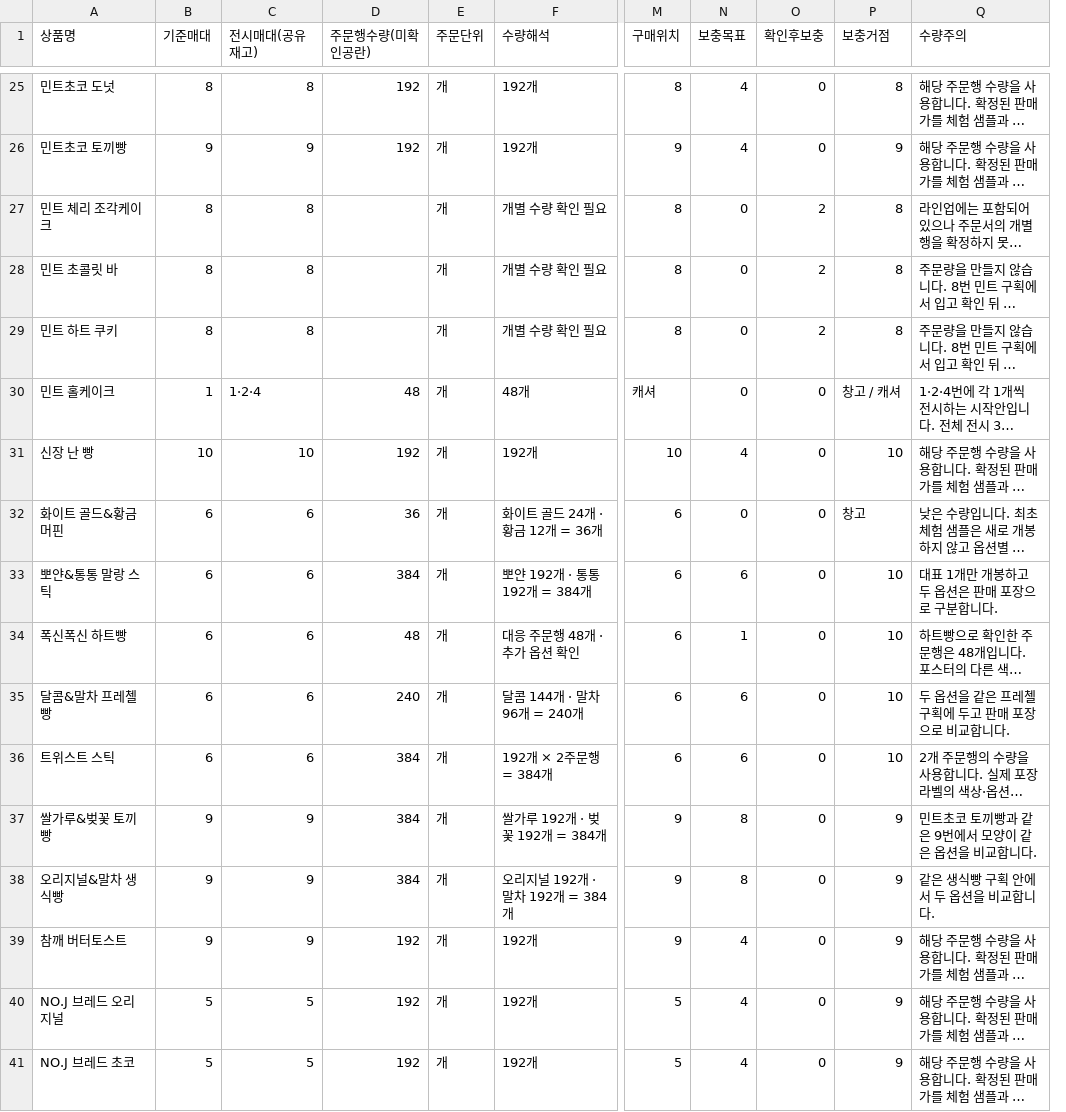
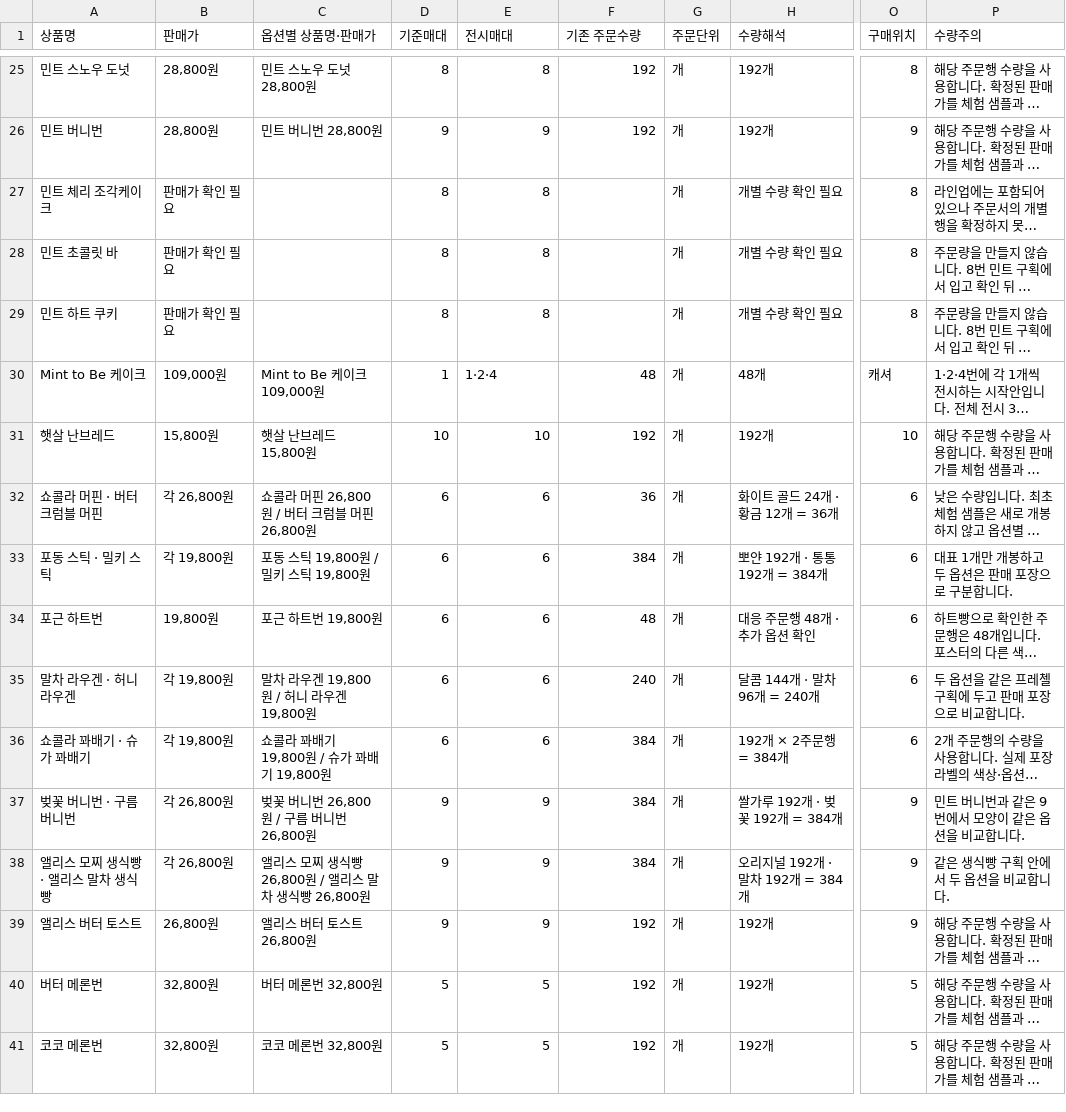
Before and after one commit to studioduggubi/molynk, a CSV file: zoning/b/b-inventory.csv, drawn as a sheet; only a part is shown, gaps mark what is left out; long unchanged cells end in …; removed rows and columns are numbered as before the commit, all else as after; the diff covers the shown part only; the diff names each change by its address in the sheet, - before the commit and + after, or states it on an @@ line.

```diff
--- a/zoning/b/b-inventory.csv
+++ b/zoning/b/b-inventory.csv
+column B (판매가), rows 25-41: 28,800원 | 28,800원 | 판매가 확인 필요 | 판매가 확인 필요 | 판매가 확인 필요 | 109,000원 | 15,800원 | 각 26,800원 | 각 19,800원 | 19,800원 | 각 19,800원 | 각 19,800원 | 각 26,800원 | 각 26,800원 | 26,800원 | 32,800원 | 32,800원
+column C (옵션별 상품명·판매가), rows 25-41: 민트 스노우 도넛 28,800원 | 민트 버니번 28,800원 |  |  |  | Mint to Be 케이크 109,000원 | 햇살 난브레드 15,800원 | 쇼콜라 머핀 26,800원 / 버터 크럼블 머핀 26,800원 | 포동 스틱 19,800원 / 밀키 스틱 19,800원 | 포근 하트번 19,800원 | 말차 라우겐 19,800원 / 허니 라우겐 19,800원 | 쇼콜라 꽈배기 19,800원 / 슈가 꽈배기 19,800원 | 벚꽃 버니번 26,800원 / 구름 버니번 26,800원 | 앨리스 모찌 생식빵 26,800원 / 앨리스 말차 생식빵 26,800원 | 앨리스 버터 토스트 26,800원 | 버터 메론번 32,800원 | 코코 메론번 32,800원
-column N (보충목표), rows 25-41: 4 | 4 | 0 | 0 | 0 | 0 | 4 | 0 | 6 | 1 | 6 | 6 | 8 | 8 | 4 | 4 | 4
-column O (확인후보충), rows 25-41: 0 | 0 | 2 | 2 | 2 | 0 | 0 | 0 | 0 | 0 | 0 | 0 | 0 | 0 | 0 | 0 | 0
-column P (보충거점), rows 25-41: 8 | 9 | 8 | 8 | 8 | 창고 / 캐셔 | 10 | 창고 | 10 | 10 | 10 | 10 | 9 | 9 | 9 | 9 | 9
-E1: 전시매대(공유재고)
+E1: 전시매대
-F1: 주문행수량(미확인공란)
+F1: 기존 주문수량
-A25 (상품명): 민트초코 도넛
+A25 (상품명): 민트 스노우 도넛
-A26 (상품명): 민트초코 토끼빵
+A26 (상품명): 민트 버니번
-A30 (상품명): 민트 홀케이크
+A30 (상품명): Mint to Be 케이크
-A31 (상품명): 신장 난 빵
+A31 (상품명): 햇살 난브레드
-A32 (상품명): 화이트 골드&황금 머핀
+A32 (상품명): 쇼콜라 머핀 · 버터 크럼블 머핀
-A33 (상품명): 뽀얀&통통 말랑 스틱
+A33 (상품명): 포동 스틱 · 밀키 스틱
-A34 (상품명): 폭신폭신 하트빵
+A34 (상품명): 포근 하트번
-A35 (상품명): 달콤&말차 프레첼 빵
+A35 (상품명): 말차 라우겐 · 허니 라우겐
-A36 (상품명): 트위스트 스틱
+A36 (상품명): 쇼콜라 꽈배기 · 슈가 꽈배기
-A37 (상품명): 쌀가루&벚꽃 토끼빵
+A37 (상품명): 벚꽃 버니번 · 구름 버니번
-P37 (수량주의): 민트초코 토끼빵과 같은 9번에서 모양이 같은 옵션을 비교합니다.
+P37 (수량주의): 민트 버니번과 같은 9번에서 모양이 같은 옵션을 비교합니다.
-A38 (상품명): 오리지널&말차 생식빵
+A38 (상품명): 앨리스 모찌 생식빵 · 앨리스 말차 생식빵
-A39 (상품명): 참깨 버터토스트
+A39 (상품명): 앨리스 버터 토스트
-A40 (상품명): NO.J 브레드 오리지널
+A40 (상품명): 버터 메론번
-A41 (상품명): NO.J 브레드 초코
+A41 (상품명): 코코 메론번
```
Also changed, not shown: 27 edited cells elsewhere in this file, zoning/b/b-placement-no-hoop.csv, zoning/b/b-placement.csv, 7 other files.
